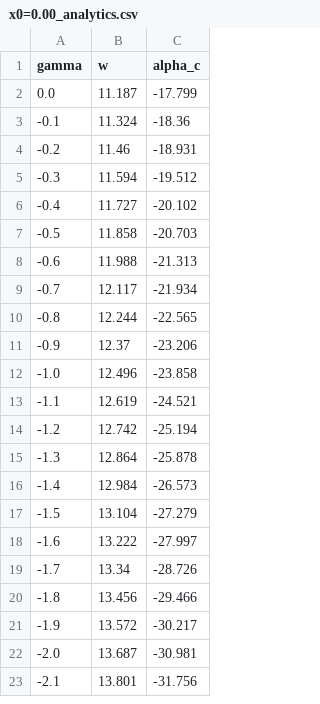
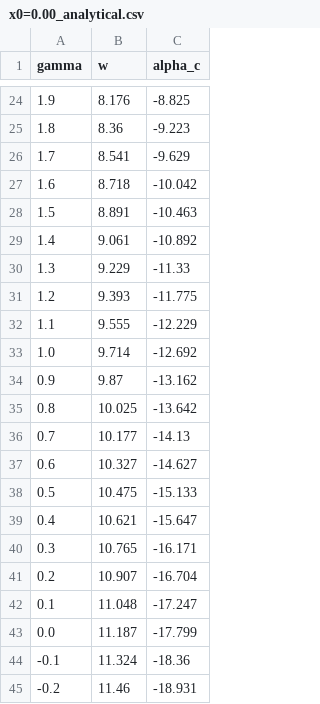
Before and after one commit to leonel11/KaschenkoEquation, a CSV file: Tracer/Results/x0=0.00 (u1)/x0=0.00_analytical.csv (was Tracer/Results/x0=0.00 (u1)/x0=0.00_analytics.csv), drawn as a sheet; only a part is shown, gaps mark what is left out; the shorter side is filled out with more unchanged rows; the diff covers the shown part only.

```diff
--- a/Tracer/Results/x0=0.00 (u1)/x0=0.00_analytics.csv
+++ b/Tracer/Results/x0=0.00 (u1)/x0=0.00_analytical.csv
@@ -2 +24,20 @@ gamma;w;alpha_c
+1.9;8.176;-8.825
+1.8;8.36;-9.223
+1.7;8.541;-9.629
+1.6;8.718;-10.042
+1.5;8.891;-10.463
+1.4;9.061;-10.892
+1.3;9.229;-11.33
+1.2;9.393;-11.775
+1.1;9.555;-12.229
+1.0;9.714;-12.692
+0.9;9.87;-13.162
+0.8;10.025;-13.642
+0.7;10.177;-14.13
+0.6;10.327;-14.627
+0.5;10.475;-15.133
+0.4;10.621;-15.647
+0.3;10.765;-16.171
+0.2;10.907;-16.704
+0.1;11.048;-17.247
 0.0;11.187;-17.799
```
Also changed, not shown: 22 added rows elsewhere in this file, 39 other files.
